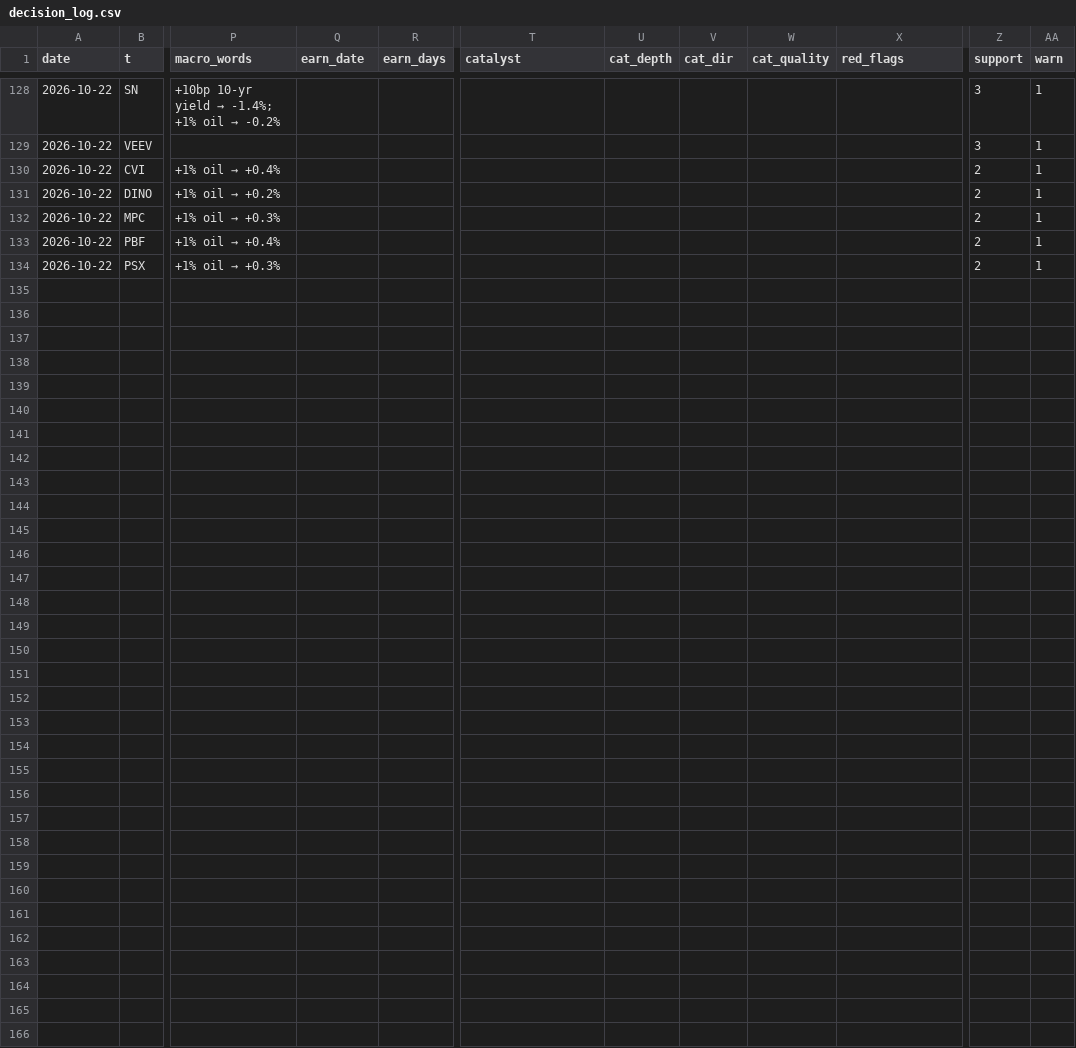
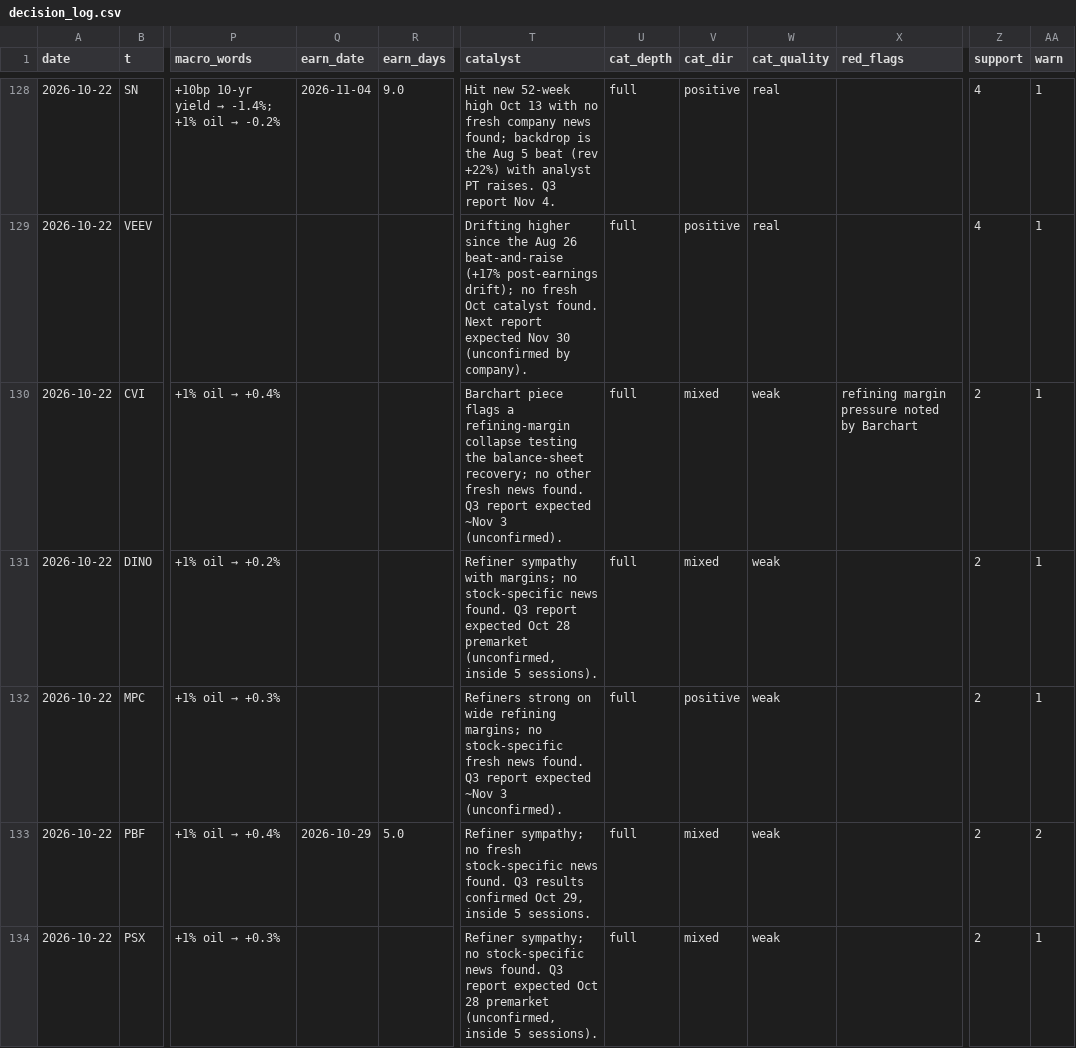
Before and after one commit to az123-stack/breadth-monitor, a CSV file: data/decision_log.csv, drawn as a sheet; only a part is shown, gaps mark what is left out; the diff covers the shown part only; the diff names each change by its address in the sheet, - before the commit and + after, or states it on an @@ line.

Commit message:
Rebuild with agent input (catalysts)

```diff
--- a/data/decision_log.csv
+++ b/data/decision_log.csv
-Q128 (earn_date): (empty)
+Q128 (earn_date): 2026-11-04
-R128 (earn_days): (empty)
+R128 (earn_days): 9.0
-T128 (catalyst): (empty)
+T128 (catalyst): Hit new 52-week high Oct 13 with no fresh company news found; backdrop is the Aug 5 beat (rev +22%) with analyst PT raises. Q3 report Nov 4.
-U128:U134 (cat_depth): (empty)
+U128:U134 (cat_depth): full
-V128:V129 (cat_dir): (empty)
+V128:V129 (cat_dir): positive
-W128:W129 (cat_quality): (empty)
+W128:W129 (cat_quality): real
-Z128:Z129 (support): 3
+Z128:Z129 (support): 4
-T129 (catalyst): (empty)
+T129 (catalyst): Drifting higher since the Aug 26 beat-and-raise (+17% post-earnings drift); no fresh Oct catalyst found. Next report expected Nov 30 (unconfirmed by company).
-T130 (catalyst): (empty)
+T130 (catalyst): Barchart piece flags a refining-margin collapse testing the balance-sheet recovery; no other fresh news found. Q3 report expected ~Nov 3 (unconfirmed).
-V130:V131 (cat_dir): (empty)
+V130:V131 (cat_dir): mixed
-W130:W134 (cat_quality): (empty)
+W130:W134 (cat_quality): weak
-X130 (red_flags): (empty)
+X130 (red_flags): refining margin pressure noted by Barchart
-T131 (catalyst): (empty)
+T131 (catalyst): Refiner sympathy with margins; no stock-specific news found. Q3 report expected Oct 28 premarket (unconfirmed, inside 5 sessions).
-T132 (catalyst): (empty)
+T132 (catalyst): Refiners strong on wide refining margins; no stock-specific fresh news found. Q3 report expected ~Nov 3 (unconfirmed).
-V132 (cat_dir): (empty)
+V132 (cat_dir): positive
-Q133 (earn_date): (empty)
+Q133 (earn_date): 2026-10-29
-R133 (earn_days): (empty)
+R133 (earn_days): 5.0
-T133 (catalyst): (empty)
+T133 (catalyst): Refiner sympathy; no fresh stock-specific news found. Q3 results confirmed Oct 29, inside 5 sessions.
-V133:V134 (cat_dir): (empty)
+V133:V134 (cat_dir): mixed
-AA133 (warn): 1
+AA133 (warn): 2
-T134 (catalyst): (empty)
+T134 (catalyst): Refiner sympathy; no stock-specific news found. Q3 report expected Oct 28 premarket (unconfirmed, inside 5 sessions).
```
Also changed, not shown: 62 edited cells elsewhere in this file, 2 other files.
